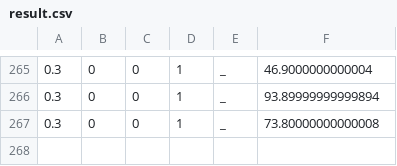
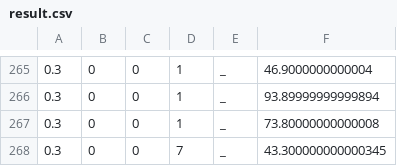
Before and after one commit to IChihWang/Routing, a CSV file: SUMO_env/result/result.csv, drawn as a sheet; only a part is shown, gaps mark what is left out.

```diff
--- a/SUMO_env/result/result.csv
+++ b/SUMO_env/result/result.csv
@@ -267 +267,2 @@
 0.3,0,0,1,_,73.80000000000008
+0.3,0,0,7,_,43.300000000000345
```
Also changed, not shown: MiniVnet_cpp/result/route_result.csv, 19 other files.
